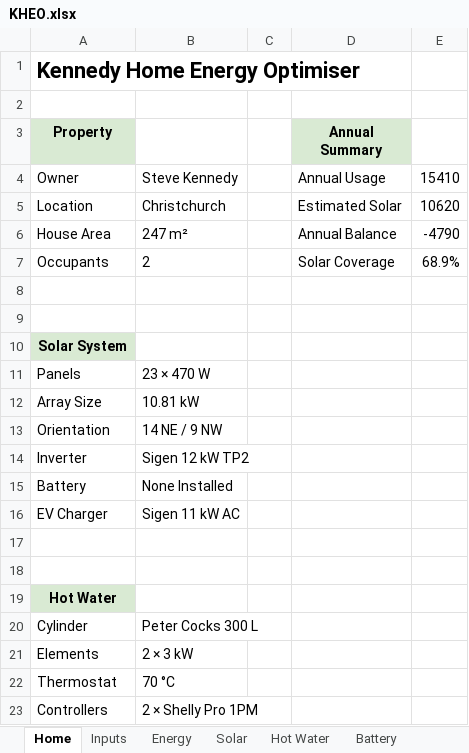
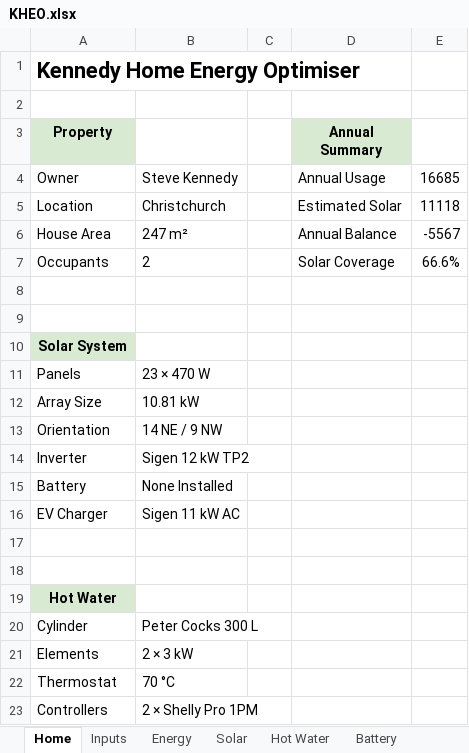
Before and after one commit to skennedynz/KHEO, an Excel workbook: output/KHEO.xlsx, sheet Home, drawn as a sheet; values as stored, in another font and other column widths than the file's, no borders; the diff names each change by its address in the sheet, - before the commit and + after, or states it on an @@ line.

```diff
--- a/output/KHEO.xlsx (sheet Home)
+++ b/output/KHEO.xlsx (sheet Home)
-E4: 15410
+E4: 16685
-E5: 10620
+E5: 11118
-E6: -4790
+E6: -5567
-E7: 68.9%
+E7: 66.6%
```
Also changed, not shown: sheet Energy, sheet Dashboard, 3 other files.
